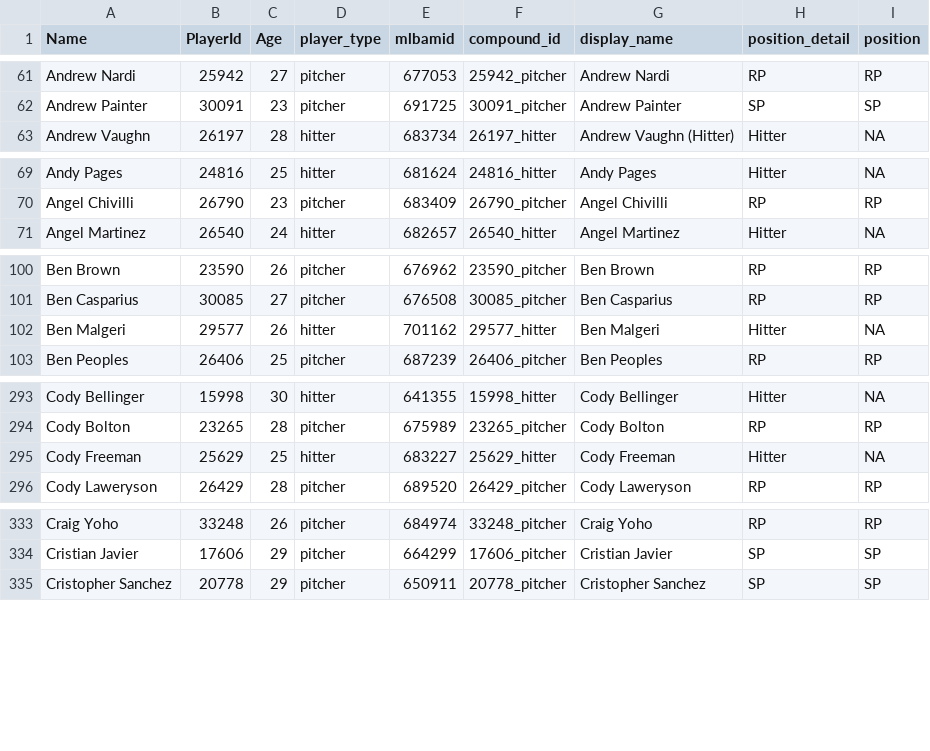
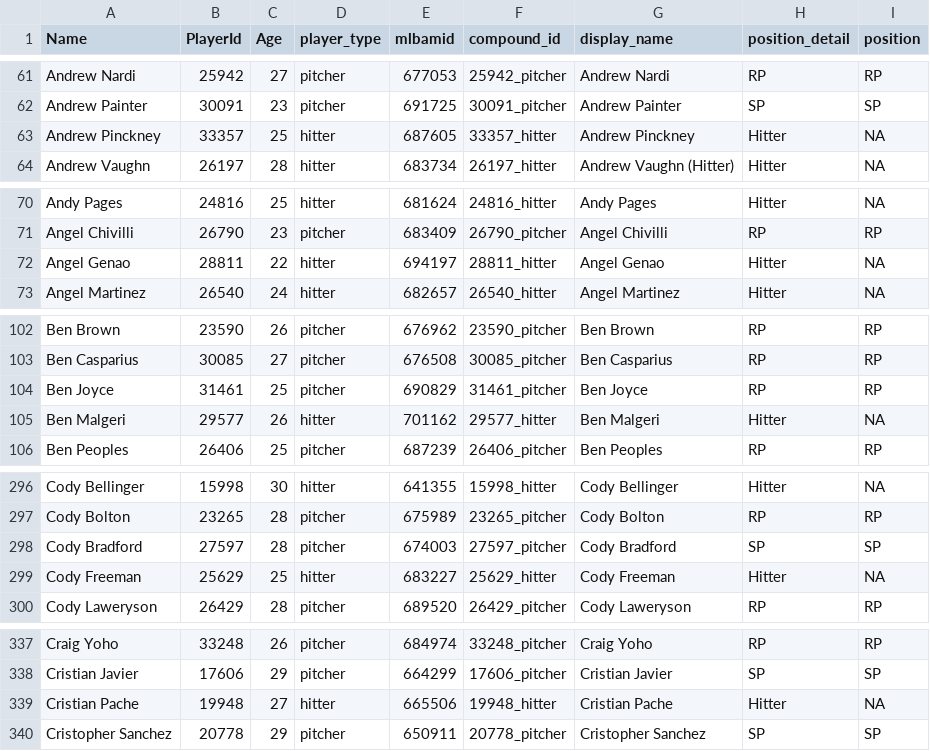
Before and after one commit to rpollack/mcfarland, a CSV file: player_lookup.csv, drawn as a sheet; only a part is shown, gaps mark what is left out; the diff covers the shown part only; the diff names each change by its address in the sheet, - before the commit and + after, or states it on an @@ line.

```diff
--- a/player_lookup.csv
+++ b/player_lookup.csv
+row 63: Andrew Pinckney | 33357 | 25 | hitter | 687605 | 33357_hitter | Andrew Pinckney | Hitter | NA
+row 72: Angel Genao | 28811 | 22 | hitter | 694197 | 28811_hitter | Angel Genao | Hitter | NA
+row 104: Ben Joyce | 31461 | 25 | pitcher | 690829 | 31461_pitcher | Ben Joyce | RP | RP
+row 298: Cody Bradford | 27597 | 28 | pitcher | 674003 | 27597_pitcher | Cody Bradford | SP | SP
+row 339: Cristian Pache | 19948 | 27 | hitter | 665506 | 19948_hitter | Cristian Pache | Hitter | NA
```
Also changed, not shown: 3 added rows and 2 edited cells elsewhere in this file, full_stats_hitters.csv, full_stats_pitchers.csv, 1 other file.
